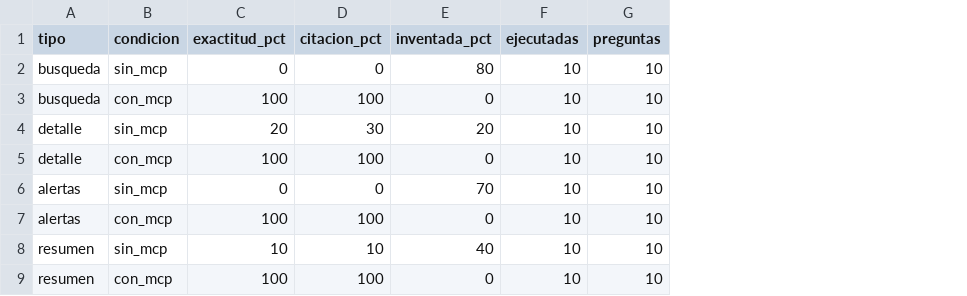
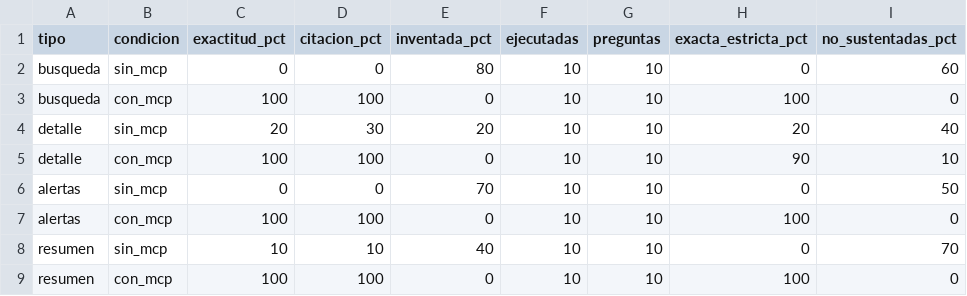
Before and after one commit to adrielorihuela/obraclara-mcp, a CSV file: eval/resultados/graficos_por_tipo.csv, drawn as a sheet; the diff names each change by its address in the sheet, - before the commit and + after, or states it on an @@ line.

```diff
--- a/eval/resultados/graficos_por_tipo.csv
+++ b/eval/resultados/graficos_por_tipo.csv
+column H (exacta_estricta_pct), rows 2-9: 0 | 100 | 20 | 90 | 0 | 100 | 0 | 100
+column I (no_sustentadas_pct), rows 2-9: 60 | 0 | 40 | 10 | 50 | 0 | 70 | 0
```
Also changed, not shown: eval/resultados/resultados.csv, 18 other files.
